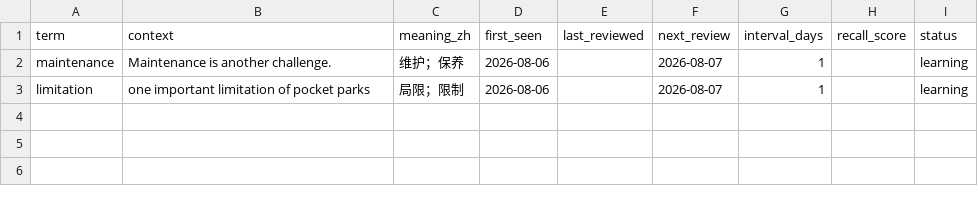
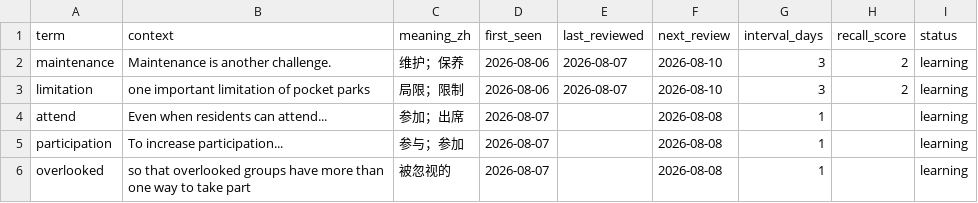
Before and after one commit to like-fly/learningenglish, a CSV file: vocabulary/vocabulary.csv, drawn as a sheet.

```diff
--- a/vocabulary/vocabulary.csv
+++ b/vocabulary/vocabulary.csv
@@ -1,3 +1,6 @@
 term,context,meaning_zh,first_seen,last_reviewed,next_review,interval_days,recall_score,status
-maintenance,"Maintenance is another challenge.",维护；保养,2026-08-06,,2026-08-07,1,,learning
-limitation,"one important limitation of pocket parks",局限；限制,2026-08-06,,2026-08-07,1,,learning
+maintenance,"Maintenance is another challenge.",维护；保养,2026-08-06,2026-08-07,2026-08-10,3,2,learning
+limitation,"one important limitation of pocket parks",局限；限制,2026-08-06,2026-08-07,2026-08-10,3,2,learning
+attend,"Even when residents can attend...",参加；出席,2026-08-07,,2026-08-08,1,,learning
+participation,"To increase participation...",参与；参加,2026-08-07,,2026-08-08,1,,learning
+overlooked,"so that overlooked groups have more than one way to take part",被忽视的,2026-08-07,,2026-08-08,1,,learning
```
Also changed, not shown: 3 other files.
